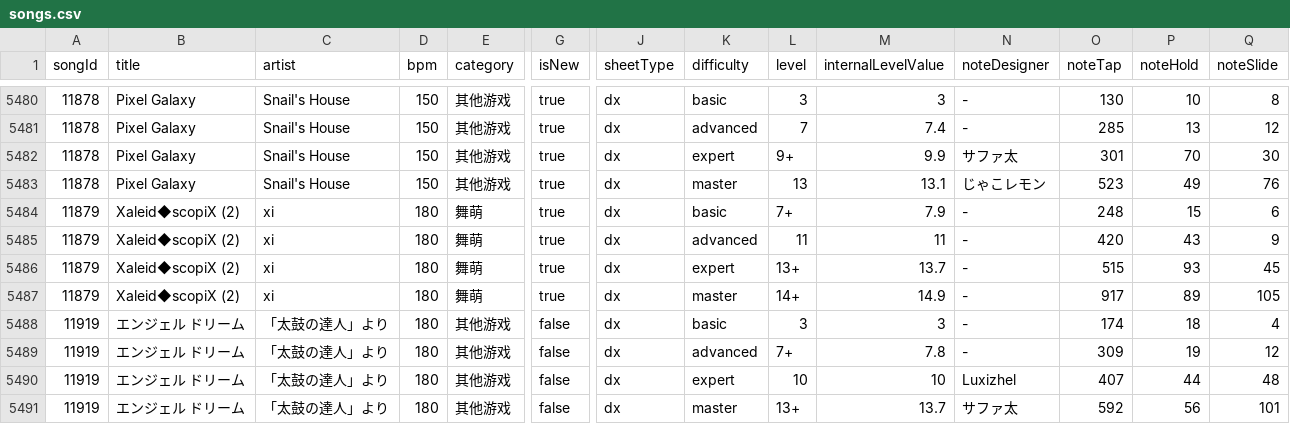
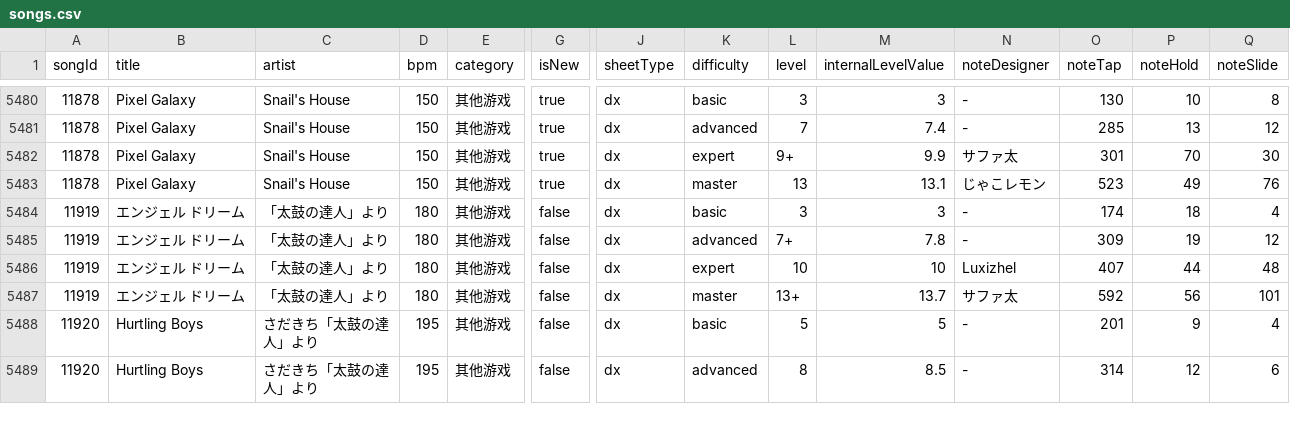
Before and after one commit to Choimoe/dxdataViewer, a CSV file: data/csv/diving-fish/songs.csv, drawn as a sheet; only a part is shown, gaps mark what is left out; the shorter side is filled out with more unchanged rows; rows hold the shown columns only; the diff names each change by its address in the sheet, - before the commit and + after, or states it on an @@ line.

```diff
--- a/data/csv/diving-fish/songs.csv
+++ b/data/csv/diving-fish/songs.csv
-row 5484: 11879 | Xaleid◆scopiX (2) | xi | 180 | 舞萌 | true | dx | basic | 7+ | 7.9 | - | 248 | 15 | 6
-row 5485: 11879 | Xaleid◆scopiX (2) | xi | 180 | 舞萌 | true | dx | advanced | 11 | 11 | - | 420 | 43 | 9
-row 5486: 11879 | Xaleid◆scopiX (2) | xi | 180 | 舞萌 | true | dx | expert | 13+ | 13.7 | - | 515 | 93 | 45
-row 5487: 11879 | Xaleid◆scopiX (2) | xi | 180 | 舞萌 | true | dx | master | 14+ | 14.9 | - | 917 | 89 | 105
```
Also changed, not shown: data/csv/merged/merge-failures.csv, data/csv/merged/missing-designers.csv, 9 other files.
